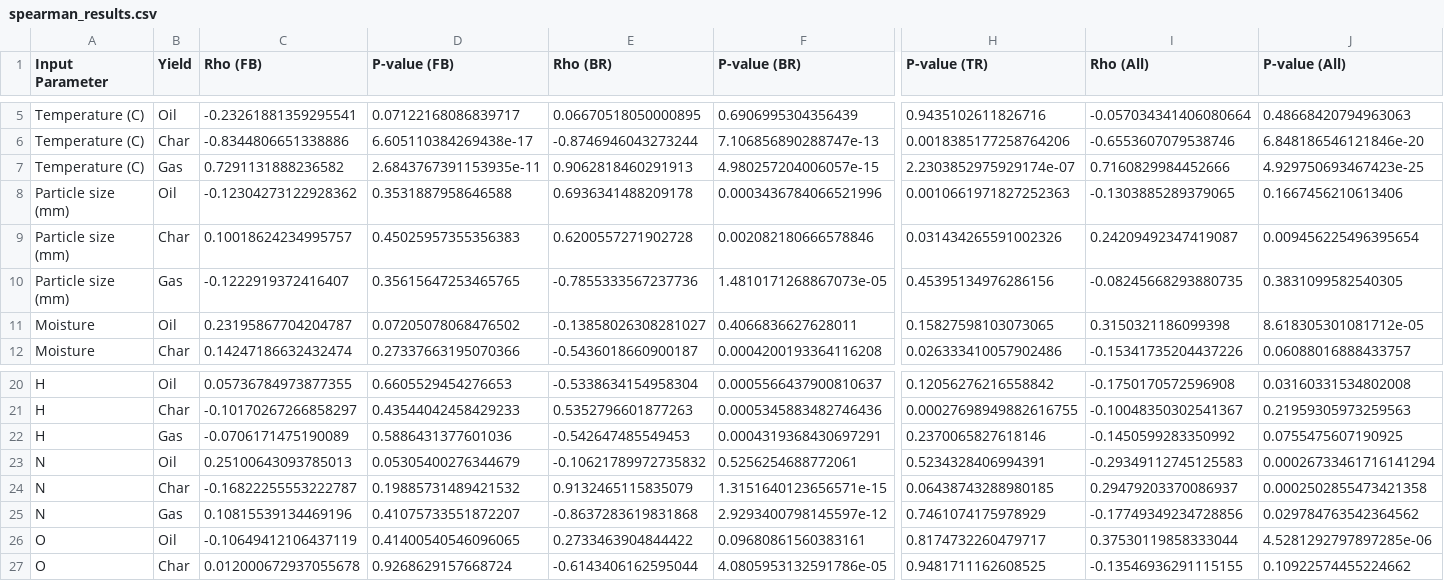
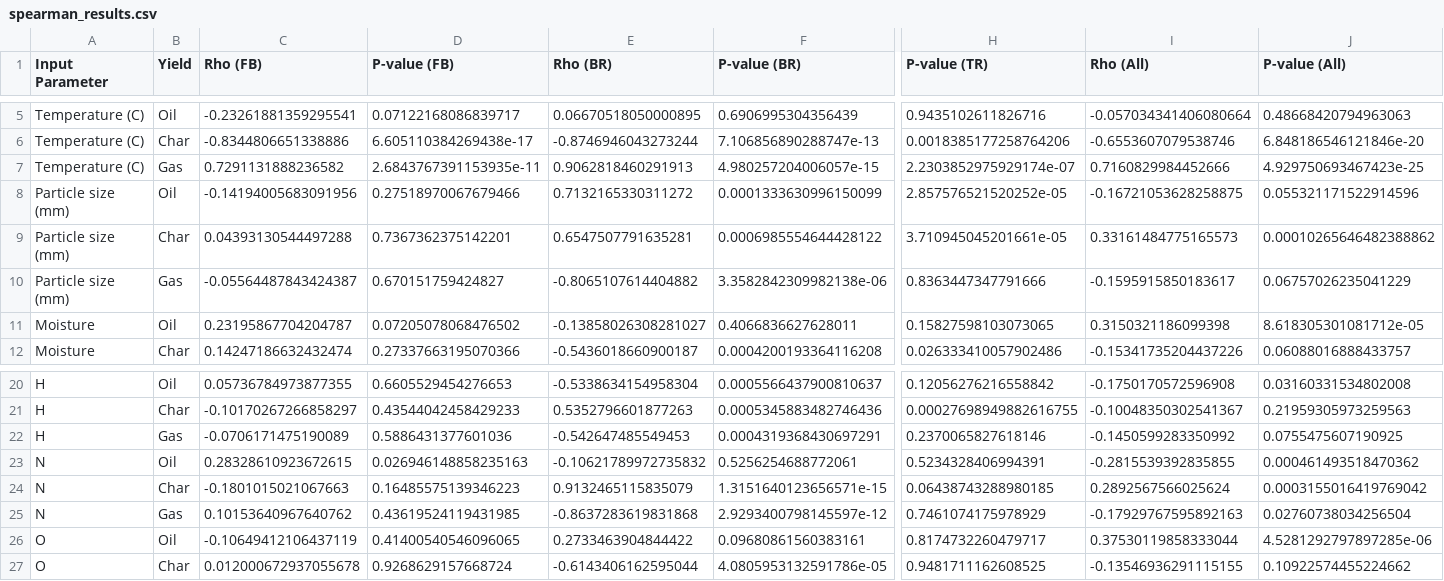
Before and after one commit to ECRL/publication_procedures, a CSV file: product_yields/_results/spearman_results.csv, drawn as a sheet; only a part is shown, gaps mark what is left out; removed rows and columns are numbered as before the commit, all else as after; rows hold the shown columns only; the diff names each change by its address in the sheet, - before the commit and + after, or states it on an @@ line.

```diff
--- a/product_yields/_results/spearman_results.csv
+++ b/product_yields/_results/spearman_results.csv
-row 8: Particle size (mm) | Oil | -0.12304273122928362 | 0.3531887958646588 | 0.6936341488209178 | 0.0003436784066521996 | 0.0010661971827252363 | -0.1303885289379065 | 0.1667456210613406
-row 9: Particle size (mm) | Char | 0.10018624234995757 | 0.45025957355356383 | 0.6200557271902728 | 0.002082180666578846 | 0.031434265591002326 | 0.24209492347419087 | 0.009456225496395654
-row 10: Particle size (mm) | Gas | -0.1222919372416407 | 0.35615647253465765 | -0.7855333567237736 | 1.4810171268867073e-05 | 0.45395134976286156 | -0.08245668293880735 | 0.3831099582540305
+row 8: Particle size (mm) | Oil | -0.14194005683091956 | 0.27518970067679466 | 0.7132165330311272 | 0.0001333630996150099 | 2.857576521520252e-05 | -0.16721053628258875 | 0.055321171522914596
+row 9: Particle size (mm) | Char | 0.04393130544497288 | 0.7367362375142201 | 0.6547507791635281 | 0.0006985554644428122 | 3.710945045201661e-05 | 0.33161484775165573 | 0.00010265646482388862
+row 10: Particle size (mm) | Gas | -0.05564487843424387 | 0.670151759424827 | -0.8065107614404882 | 3.3582842309982138e-06 | 0.8363447347791666 | -0.1595915850183617 | 0.06757026235041229
-C23 (Rho (FB)): 0.25100643093785013
+C23 (Rho (FB)): 0.28328610923672615
-D23 (P-value (FB)): 0.05305400276344679
+D23 (P-value (FB)): 0.026946148858235163
-I23 (Rho (All)): -0.29349112745125583
+I23 (Rho (All)): -0.2815539392835855
-J23 (P-value (All)): 0.00026733461716141294
+J23 (P-value (All)): 0.000461493518470362
-C24 (Rho (FB)): -0.16822255553222787
+C24 (Rho (FB)): -0.1801015021067663
-D24 (P-value (FB)): 0.19885731489421532
+D24 (P-value (FB)): 0.16485575139346223
-I24 (Rho (All)): 0.29479203370086937
+I24 (Rho (All)): 0.2892567566025624
-J24 (P-value (All)): 0.0002502855473421358
+J24 (P-value (All)): 0.0003155016419769042
-C25 (Rho (FB)): 0.10815539134469196
+C25 (Rho (FB)): 0.10153640967640762
-D25 (P-value (FB)): 0.41075733551872207
+D25 (P-value (FB)): 0.43619524119431985
-I25 (Rho (All)): -0.17749349234728856
+I25 (Rho (All)): -0.17929767595892163
-J25 (P-value (All)): 0.029784763542364562
+J25 (P-value (All)): 0.02760738034256504
```
Also changed, not shown: product_yields/_data/batch_reactor.csv, product_yields/_data/fluidized_bed.csv, 28 other files.
